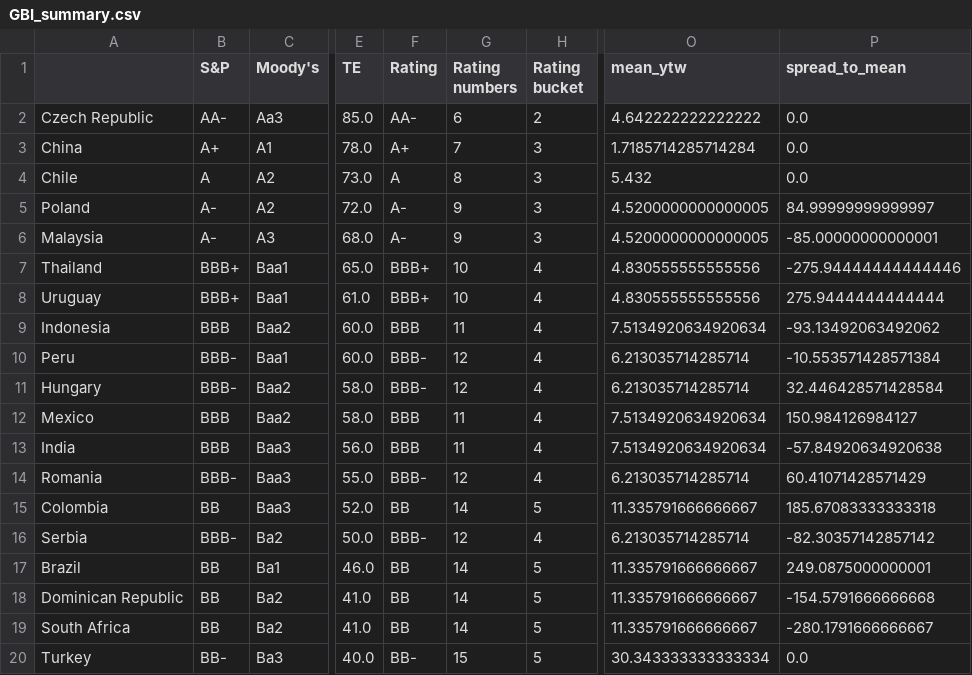
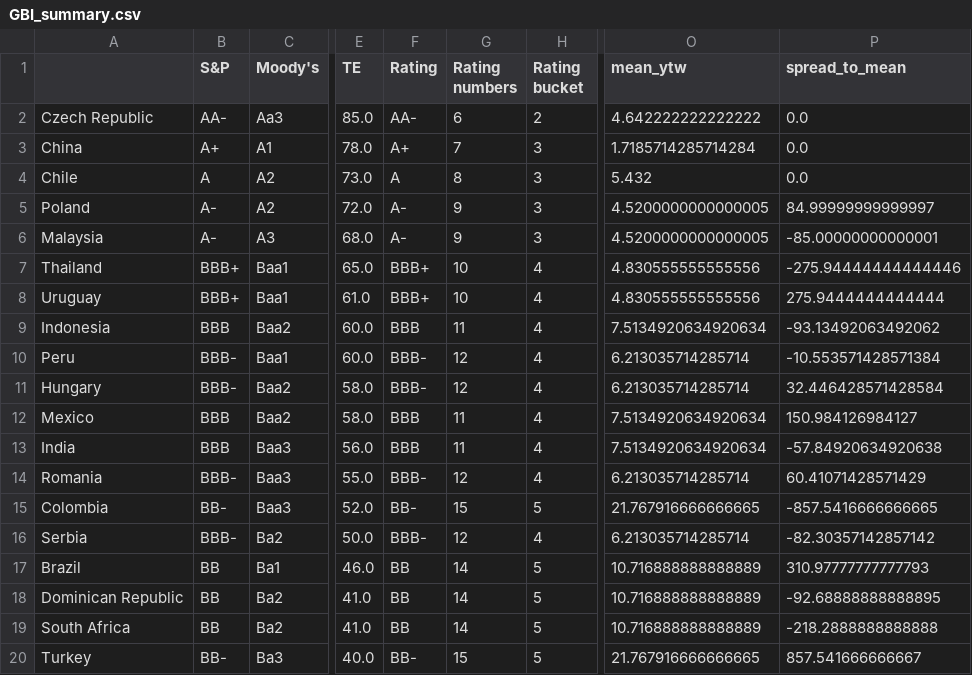
Before and after one commit to DataVizHonduran/EM_spreads_vs_ratings, a CSV file: GBI_summary.csv, drawn as a sheet; only a part is shown, gaps mark what is left out; the diff names each change by its address in the sheet, - before the commit and + after, or states it on an @@ line.

```diff
--- a/GBI_summary.csv
+++ b/GBI_summary.csv
-B15 (S&P): BB
+B15 (S&P): BB-
-F15 (Rating): BB
+F15 (Rating): BB-
-G15 (Rating numbers): 14
+G15 (Rating numbers): 15
-O15 (mean_ytw): 11.335791666666667
+O15 (mean_ytw): 21.767916666666665
-P15 (spread_to_mean): 185.67083333333318
+P15 (spread_to_mean): -857.5416666666665
-O17:O19 (mean_ytw): 11.335791666666667
+O17:O19 (mean_ytw): 10.716888888888889
-P17 (spread_to_mean): 249.0875000000001
+P17 (spread_to_mean): 310.97777777777793
-P18 (spread_to_mean): -154.5791666666668
+P18 (spread_to_mean): -92.68888888888895
-P19 (spread_to_mean): -280.1791666666667
+P19 (spread_to_mean): -218.2888888888888
-O20 (mean_ytw): 30.343333333333334
+O20 (mean_ytw): 21.767916666666665
-P20 (spread_to_mean): 0.0
+P20 (spread_to_mean): 857.541666666667
```
Also changed, not shown: EMBI_summary.csv, 1 other file.
